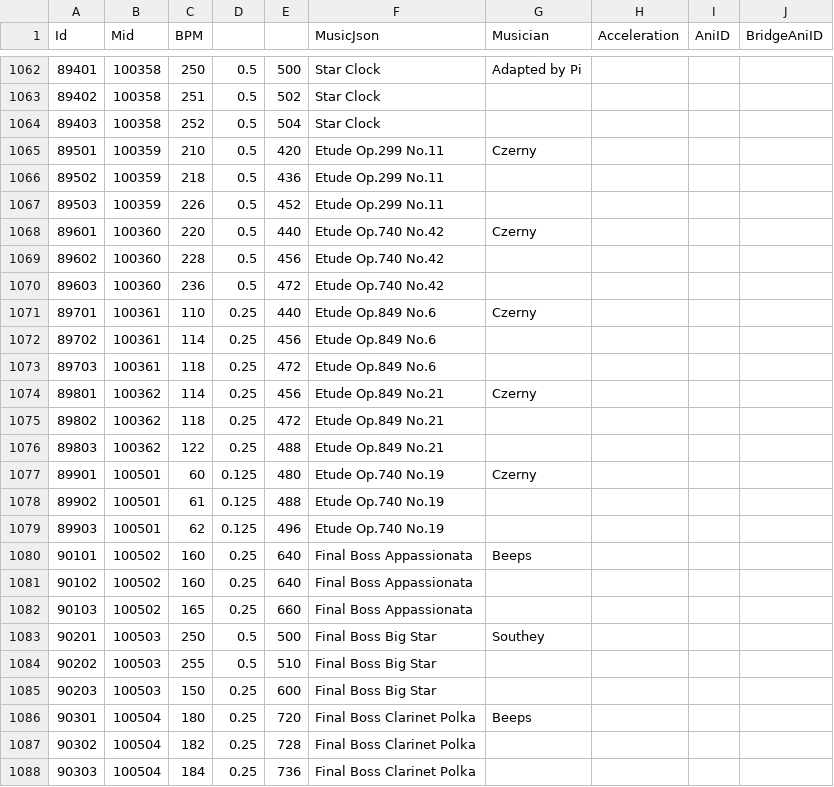
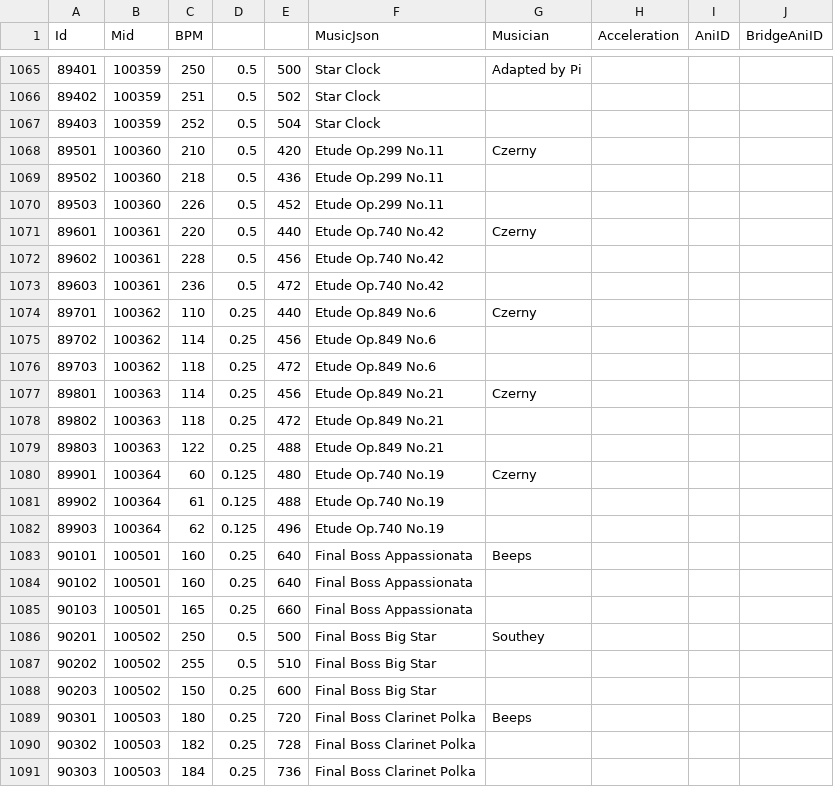
Before and after one commit to amagurenuchi/opentiles, a CSV file: music_json.csv, drawn as a sheet; only a part is shown, gaps mark what is left out; the diff covers the shown part only.

```diff
--- a/music_json.csv
+++ b/music_json.csv
@@ -1062,27 +1065,27 @@ Id,Mid,BPM,,,MusicJson,Musician,Acceleration,AniID,BridgeAniID
-89401,100358,250,0.5,500,Star Clock,Adapted by Pi,,,
-89402,100358,251,0.5,502,Star Clock,,,,
-89403,100358,252,0.5,504,Star Clock,,,,
-89501,100359,210,0.5,420,Etude Op.299 No.11,Czerny,,,
-89502,100359,218,0.5,436,Etude Op.299 No.11,,,,
-89503,100359,226,0.5,452,Etude Op.299 No.11,,,,
-89601,100360,220,0.5,440,Etude Op.740 No.42,Czerny,,,
-89602,100360,228,0.5,456,Etude Op.740 No.42,,,,
-89603,100360,236,0.5,472,Etude Op.740 No.42,,,,
-89701,100361,110,0.25,440,Etude Op.849 No.6,Czerny,,,
-89702,100361,114,0.25,456,Etude Op.849 No.6,,,,
-89703,100361,118,0.25,472,Etude Op.849 No.6,,,,
-89801,100362,114,0.25,456,Etude Op.849 No.21,Czerny,,,
-89802,100362,118,0.25,472,Etude Op.849 No.21,,,,
-89803,100362,122,0.25,488,Etude Op.849 No.21,,,,
-89901,100501,60,0.125,480,Etude Op.740 No.19,Czerny,,,
-89902,100501,61,0.125,488,Etude Op.740 No.19,,,,
-89903,100501,62,0.125,496,Etude Op.740 No.19,,,,
-90101,100502,160,0.25,640,Final Boss Appassionata,Beeps,,,
-90102,100502,160,0.25,640,Final Boss Appassionata,,,,
-90103,100502,165,0.25,660,Final Boss Appassionata,,,,
-90201,100503,250,0.5,500,Final Boss Big Star,Southey,,,
-90202,100503,255,0.5,510,Final Boss Big Star,,,,
-90203,100503,150,0.25,600,Final Boss Big Star,,,,
-90301,100504,180,0.25,720,Final Boss Clarinet Polka,Beeps,,,
-90302,100504,182,0.25,728,Final Boss Clarinet Polka,,,,
-90303,100504,184,0.25,736,Final Boss Clarinet Polka,,,,
+89401,100359,250,0.5,500,Star Clock,Adapted by Pi,,,
+89402,100359,251,0.5,502,Star Clock,,,,
+89403,100359,252,0.5,504,Star Clock,,,,
+89501,100360,210,0.5,420,Etude Op.299 No.11,Czerny,,,
+89502,100360,218,0.5,436,Etude Op.299 No.11,,,,
+89503,100360,226,0.5,452,Etude Op.299 No.11,,,,
+89601,100361,220,0.5,440,Etude Op.740 No.42,Czerny,,,
+89602,100361,228,0.5,456,Etude Op.740 No.42,,,,
+89603,100361,236,0.5,472,Etude Op.740 No.42,,,,
+89701,100362,110,0.25,440,Etude Op.849 No.6,Czerny,,,
+89702,100362,114,0.25,456,Etude Op.849 No.6,,,,
+89703,100362,118,0.25,472,Etude Op.849 No.6,,,,
+89801,100363,114,0.25,456,Etude Op.849 No.21,Czerny,,,
+89802,100363,118,0.25,472,Etude Op.849 No.21,,,,
+89803,100363,122,0.25,488,Etude Op.849 No.21,,,,
+89901,100364,60,0.125,480,Etude Op.740 No.19,Czerny,,,
+89902,100364,61,0.125,488,Etude Op.740 No.19,,,,
+89903,100364,62,0.125,496,Etude Op.740 No.19,,,,
+90101,100501,160,0.25,640,Final Boss Appassionata,Beeps,,,
+90102,100501,160,0.25,640,Final Boss Appassionata,,,,
+90103,100501,165,0.25,660,Final Boss Appassionata,,,,
+90201,100502,250,0.5,500,Final Boss Big Star,Southey,,,
+90202,100502,255,0.5,510,Final Boss Big Star,,,,
+90203,100502,150,0.25,600,Final Boss Big Star,,,,
+90301,100503,180,0.25,720,Final Boss Clarinet Polka,Beeps,,,
+90302,100503,182,0.25,728,Final Boss Clarinet Polka,,,,
+90303,100503,184,0.25,736,Final Boss Clarinet Polka,,,,
```
Also changed, not shown: 3 added rows, 1 moved row and 45 edited cells elsewhere in this file, 1 other file.
